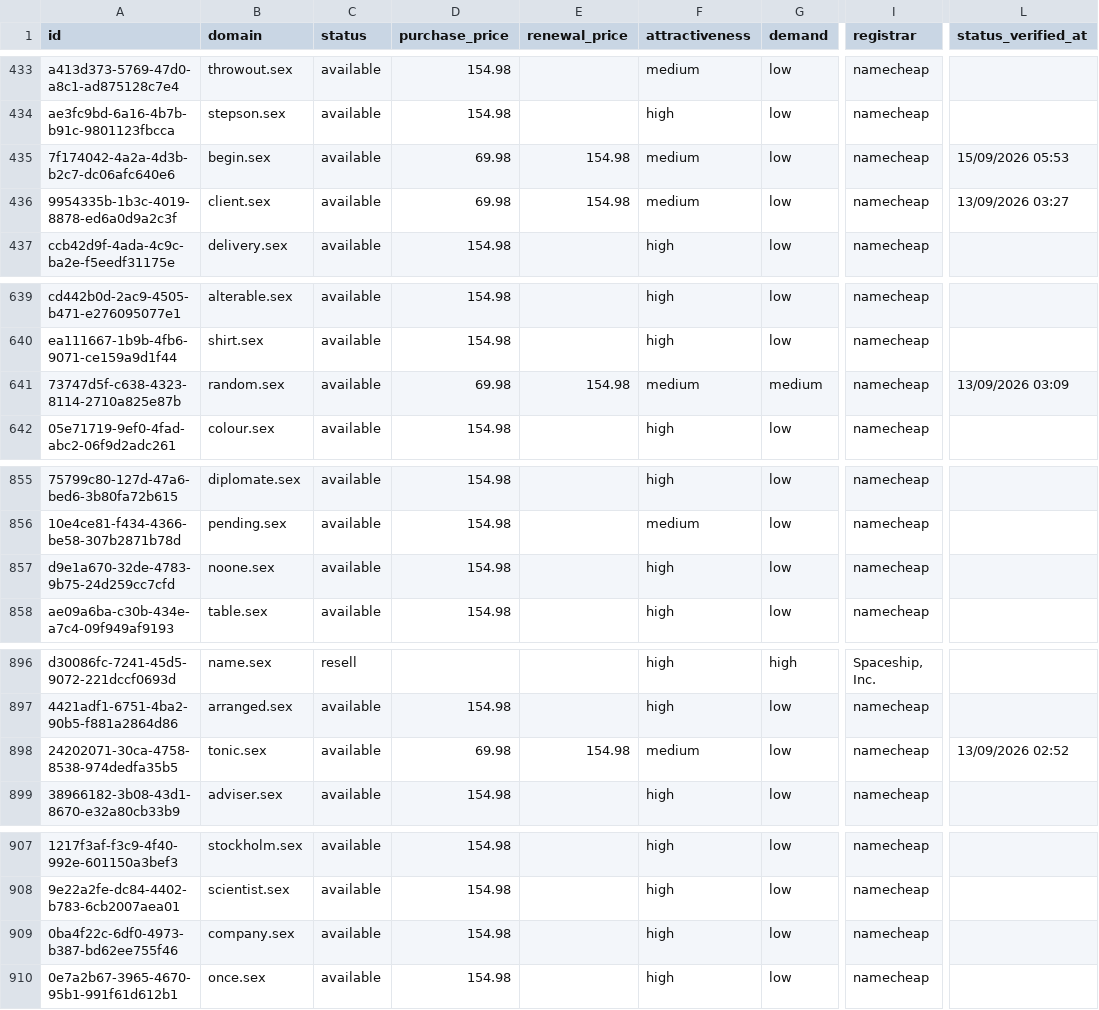
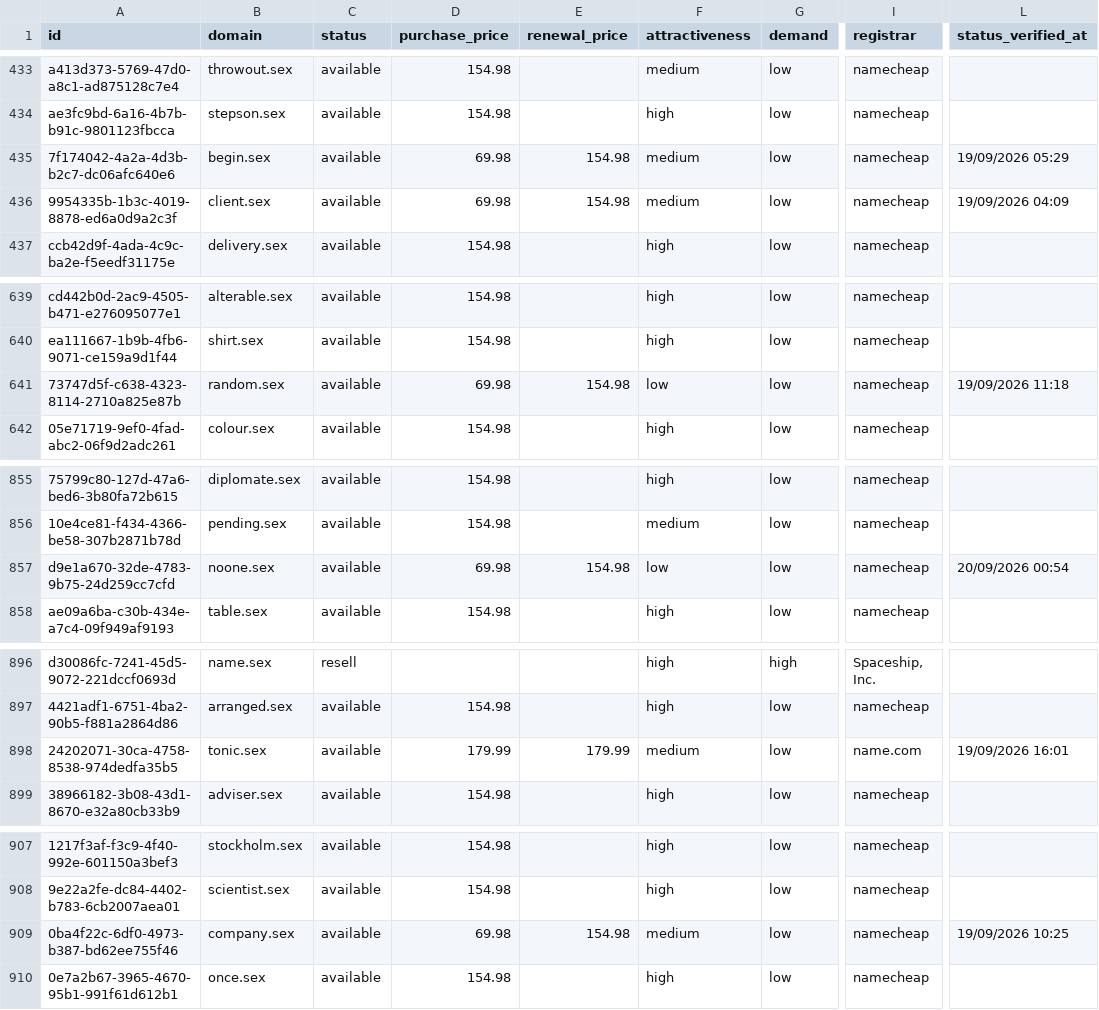
Before and after one commit to UniqueDomains/sex-oneword-domains, a CSV file: sex.csv, drawn as a sheet; only a part is shown, gaps mark what is left out; the diff covers the shown part only; the diff names each change by its address in the sheet, - before the commit and + after, or states it on an @@ line.

```diff
--- a/sex.csv
+++ b/sex.csv
-L435 (status_verified_at): 15/09/2026 05:53
+L435 (status_verified_at): 19/09/2026 05:29
-L436 (status_verified_at): 13/09/2026 03:27
+L436 (status_verified_at): 19/09/2026 04:09
-F641 (attractiveness): medium
+F641 (attractiveness): low
-G641 (demand): medium
+G641 (demand): low
-L641 (status_verified_at): 13/09/2026 03:09
+L641 (status_verified_at): 19/09/2026 11:18
-D857 (purchase_price): 154.98
+D857 (purchase_price): 69.98
-E857 (renewal_price): (empty)
+E857 (renewal_price): 154.98
-F857 (attractiveness): high
+F857 (attractiveness): low
-L857 (status_verified_at): (empty)
+L857 (status_verified_at): 20/09/2026 00:54
-D898 (purchase_price): 69.98
+D898 (purchase_price): 179.99
-E898 (renewal_price): 154.98
+E898 (renewal_price): 179.99
-I898 (registrar): namecheap
+I898 (registrar): name.com
-L898 (status_verified_at): 13/09/2026 02:52
+L898 (status_verified_at): 19/09/2026 16:01
-D909 (purchase_price): 154.98
+D909 (purchase_price): 69.98
-E909 (renewal_price): (empty)
+E909 (renewal_price): 154.98
-F909 (attractiveness): high
+F909 (attractiveness): medium
-L909 (status_verified_at): (empty)
+L909 (status_verified_at): 19/09/2026 10:25
```
Also changed, not shown: 53 edited cells elsewhere in this file, 4 other files.
